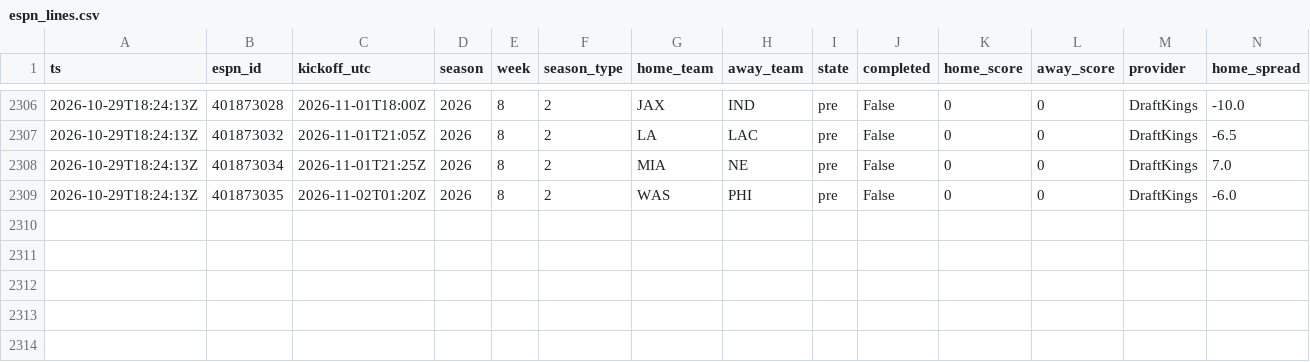
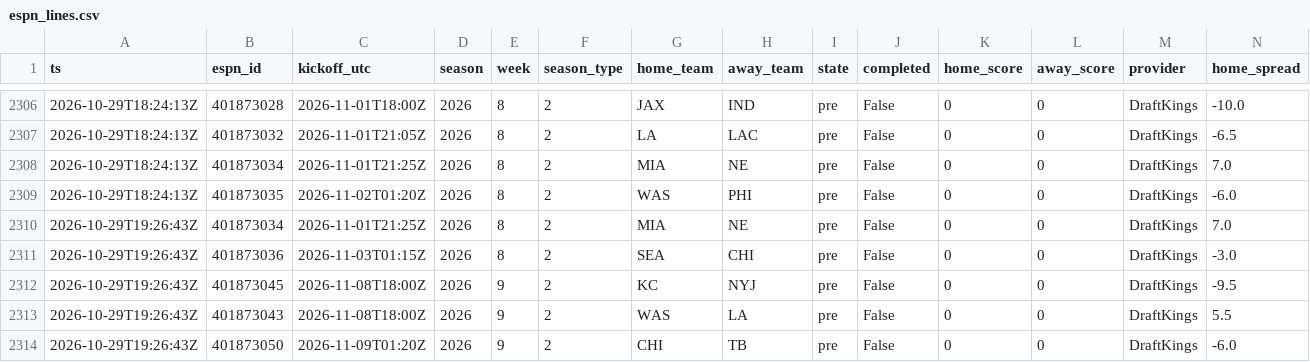
Before and after one commit to jferaz23/nfl-line-model, a CSV file: artifacts/lines/espn_lines.csv, drawn as a sheet; only a part is shown, gaps mark what is left out; rows hold the shown columns only; the diff names each change by its address in the sheet, - before the commit and + after, or states it on an @@ line.

```diff
--- a/artifacts/lines/espn_lines.csv
+++ b/artifacts/lines/espn_lines.csv
+row 2310: 2026-10-29T19:26:43Z | 401873034 | 2026-11-01T21:25Z | 2026 | 8 | 2 | MIA | NE | pre | False | 0 | 0 | DraftKings | 7.0
+row 2311: 2026-10-29T19:26:43Z | 401873036 | 2026-11-03T01:15Z | 2026 | 8 | 2 | SEA | CHI | pre | False | 0 | 0 | DraftKings | -3.0
+row 2312: 2026-10-29T19:26:43Z | 401873045 | 2026-11-08T18:00Z | 2026 | 9 | 2 | KC | NYJ | pre | False | 0 | 0 | DraftKings | -9.5
+row 2313: 2026-10-29T19:26:43Z | 401873043 | 2026-11-08T18:00Z | 2026 | 9 | 2 | WAS | LA | pre | False | 0 | 0 | DraftKings | 5.5
+row 2314: 2026-10-29T19:26:43Z | 401873050 | 2026-11-09T01:20Z | 2026 | 9 | 2 | CHI | TB | pre | False | 0 | 0 | DraftKings | -6.0
```
Also changed, not shown: artifacts/kalshi/kalshi_nfl.csv, artifacts/margin_coefficients.csv, 9 other files.
